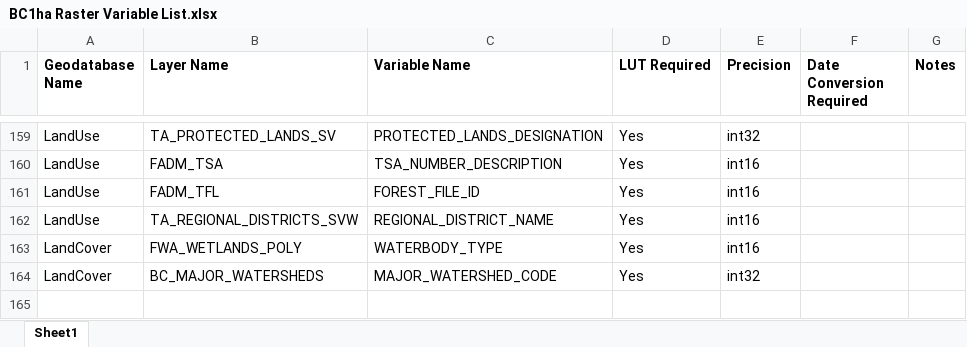
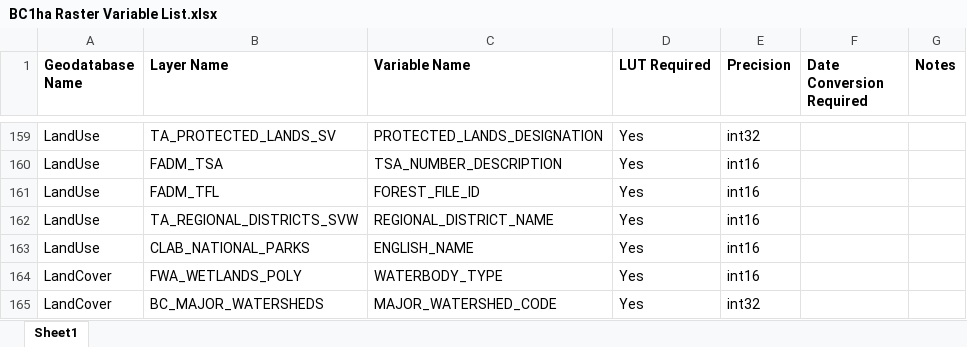
Before and after one commit to RobbieHember/fcgadgets, an Excel workbook: cbrunner/Parameters/BC1ha Raster Variable List.xlsx, sheet Sheet1, drawn as a sheet; only a part is shown, gaps mark what is left out; values as stored, in another font and other column widths than the file's, no borders; the diff names each change by its address in the sheet, - before the commit and + after, or states it on an @@ line.

```diff
--- a/cbrunner/Parameters/BC1ha Raster Variable List.xlsx (sheet Sheet1)
+++ b/cbrunner/Parameters/BC1ha Raster Variable List.xlsx (sheet Sheet1)
+row 163: LandUse | CLAB_NATIONAL_PARKS | ENGLISH_NAME | Yes | int16
```
Also changed, not shown: cbrunner/Parameters/Data_Sources.xlsx, cbrunner/Parameters/Parameters_ByBGC.xlsx, 17 other files.
